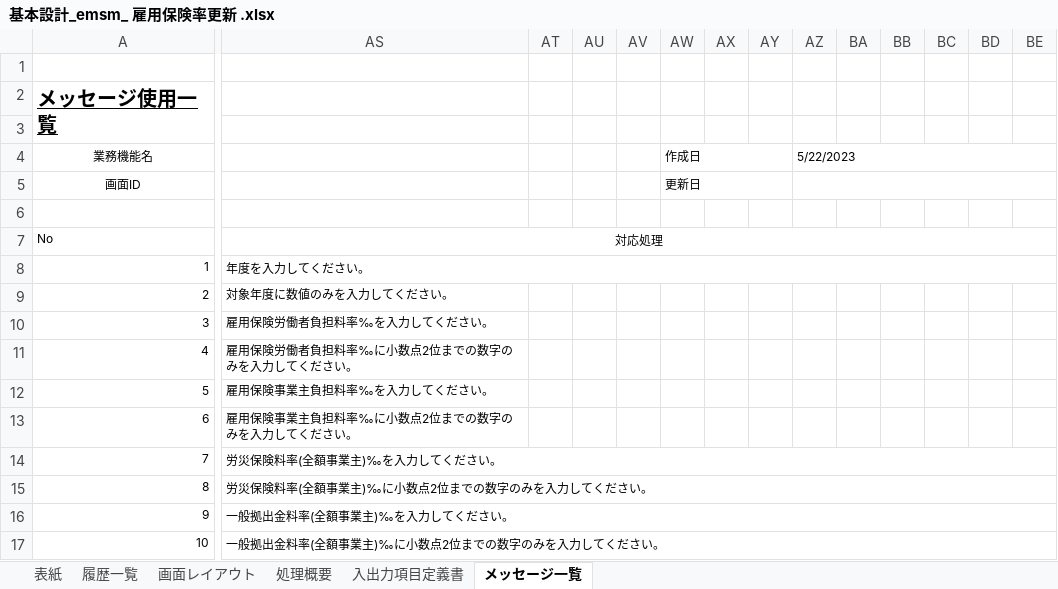
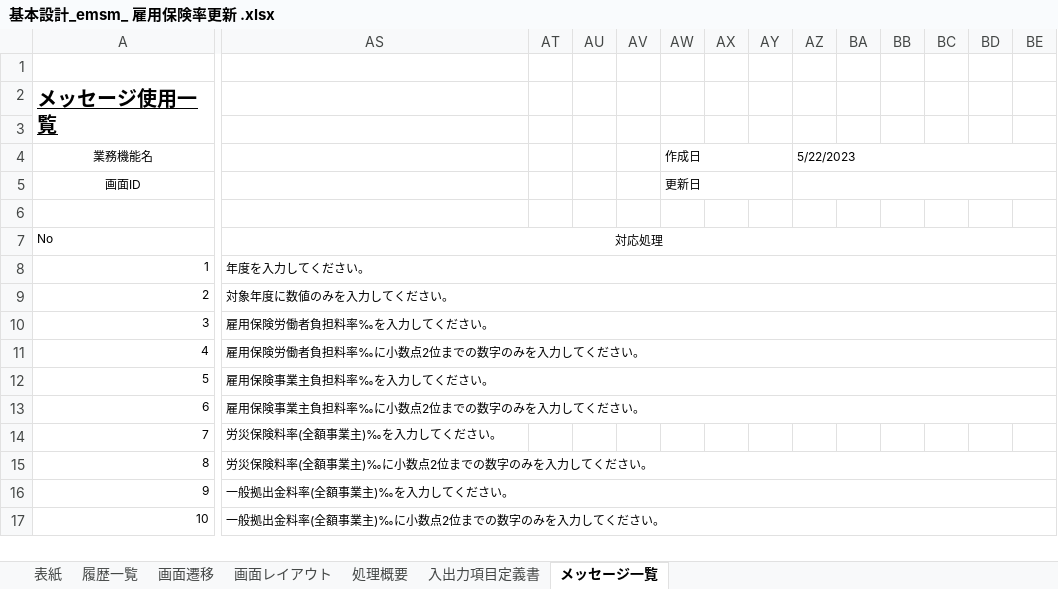
Before and after one commit to softtechSoft/emsm, an Excel workbook: DOC/基本設計/基本設計_emsm_ 雇用保険率更新 .xlsx, sheet メッセージ一覧, drawn as a sheet; only a part is shown, gaps mark what is left out; values as stored, in another font and other column widths than the file's, no borders; the diff covers the shown part only; the diff names each change by its address in the sheet, - before the commit and + after, or states it on an @@ line.

```diff
--- a/DOC/基本設計/基本設計_emsm_ 雇用保険率更新 .xlsx (sheet メッセージ一覧)
+++ b/DOC/基本設計/基本設計_emsm_ 雇用保険率更新 .xlsx (sheet メッセージ一覧)
+sheet tab: 画面遷移
+AS9:BI9 merged
+AS10:BI10 merged
+AS11:BI11 merged
+AS12:BI12 merged
+AS13:BI13 merged
-AS14:BI14 merged
```
Also changed, not shown: merged cells elsewhere in this sheet, sheet 入出力項目定義書, charts or pictures, DOC/基本設計/基本設計_emsm_ 雇用保険率リスト.xlsx.
